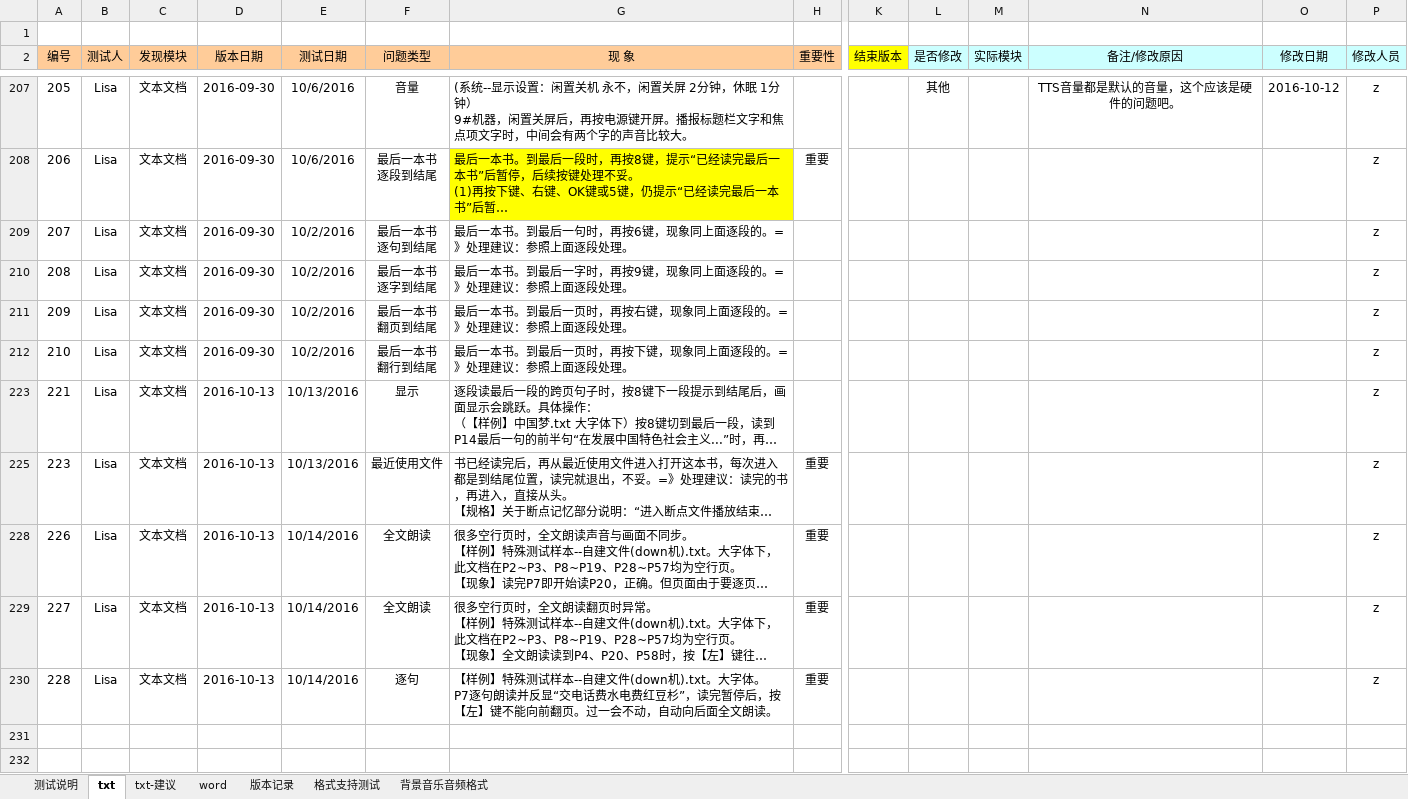
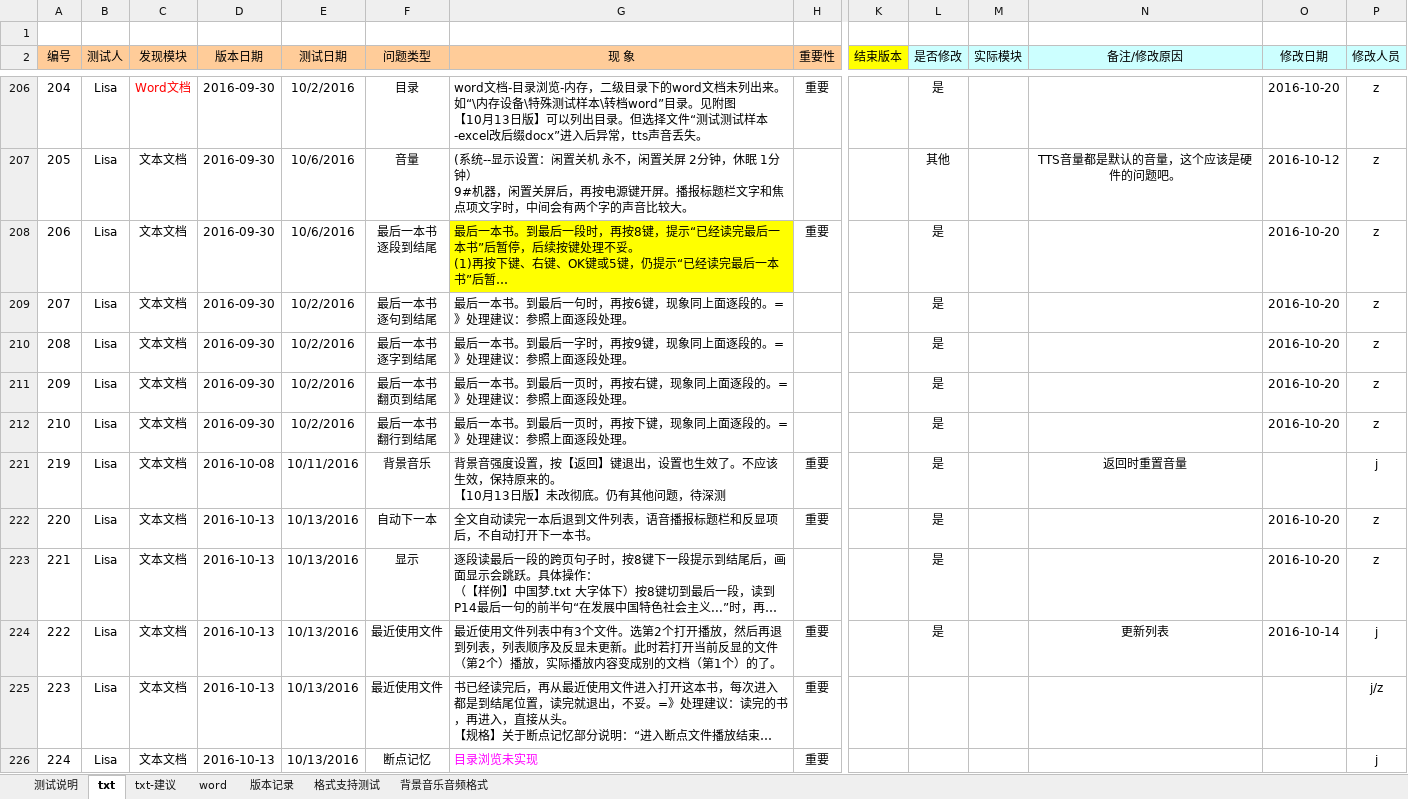
Before and after one commit to weizhiping/ebook, an Excel workbook: 测试单-电子书_txt-word_161014.xlsx, sheet txt, drawn as a sheet; only a part is shown, gaps mark what is left out; the shorter side is filled out with more unchanged rows; long unchanged cells end in …; values as stored, in another font and other column widths than the file's, no borders; conditional formats not drawn; rows hold the shown columns only; ↵ is a line break in a cell; the diff covers the shown part only; the diff names each change by its address in the sheet, - before the commit and + after, or states it on an @@ line.

```diff
--- a/测试单-电子书_txt-word_161014.xlsx (sheet txt)
+++ b/测试单-电子书_txt-word_161014.xlsx (sheet txt)
@@ row 206 unhidden: 204 | Lisa | Word文档 | 2016-09-30 | 10/2/2016 | 目录 | word文档-目录浏览-内存，二级目录下的word文档未列出来。如“\内存设备\特殊测试样本\转档word”目录。见附图 ↵ 【10月13日版】可以列出目录。但选择文件“测试测试样本-excel改后缀docx”进入后异常，tts声音丢失。 | 重要 |  | 是 |  |  | 2016-10-20 | z @@
-L208:L212 (是否修改): (empty)
+L208:L212 (是否修改): 是
-O208:O212 (修改日期): (empty)
+O208:O212 (修改日期): 2016-10-20
@@ row 221 unhidden: 219 | Lisa | 文本文档 | 2016-10-08 | 10/11/2016 | 背景音乐 | 背景音强度设置，按【返回】键退出，设置也生效了。不应该生效，保持原来的。 ↵ 【10月13日版】未改彻底。仍有其他问题，待深测 | 重要 |  | 是 |  | 返回时重置音量 |  | j @@
@@ row 222 unhidden: 220 | Lisa | 文本文档 | 2016-10-13 | 10/13/2016 | 自动下一本 | 全文自动读完一本后退到文件列表，语音播报标题栏和反显项后，不自动打开下一本书。 | 重要 |  | 是 |  |  | 2016-10-20 | z @@
-L223 (是否修改): (empty)
+L223 (是否修改): 是
-O223 (修改日期): (empty)
+O223 (修改日期): 2016-10-20
@@ row 224 unhidden: 222 | Lisa | 文本文档 | 2016-10-13 | 10/13/2016 | 最近使用文件 | 最近使用文件列表中有3个文件。选第2个打开播放，然后再退到列表，列表顺序及反显未更新。此时若打开当前反显的文件（第2个）播放，实际播放内容变成别的文档（第1个）的了。 | 重要 |  | 是 |  | 更新列表 | 2016-10-14 | j @@
-P225 (修改人员): z
+P225 (修改人员): j/z
@@ row 226 unhidden: 224 | Lisa | 文本文档 | 2016-10-13 | 10/13/2016 | 断点记忆 | 目录浏览未实现 | 重要 |  |  |  |  |  | j @@
```
Also changed, not shown: 1 added row, 12 hidden or unhidden rows and 9 edited cells elsewhere in this sheet, 1 other file.
